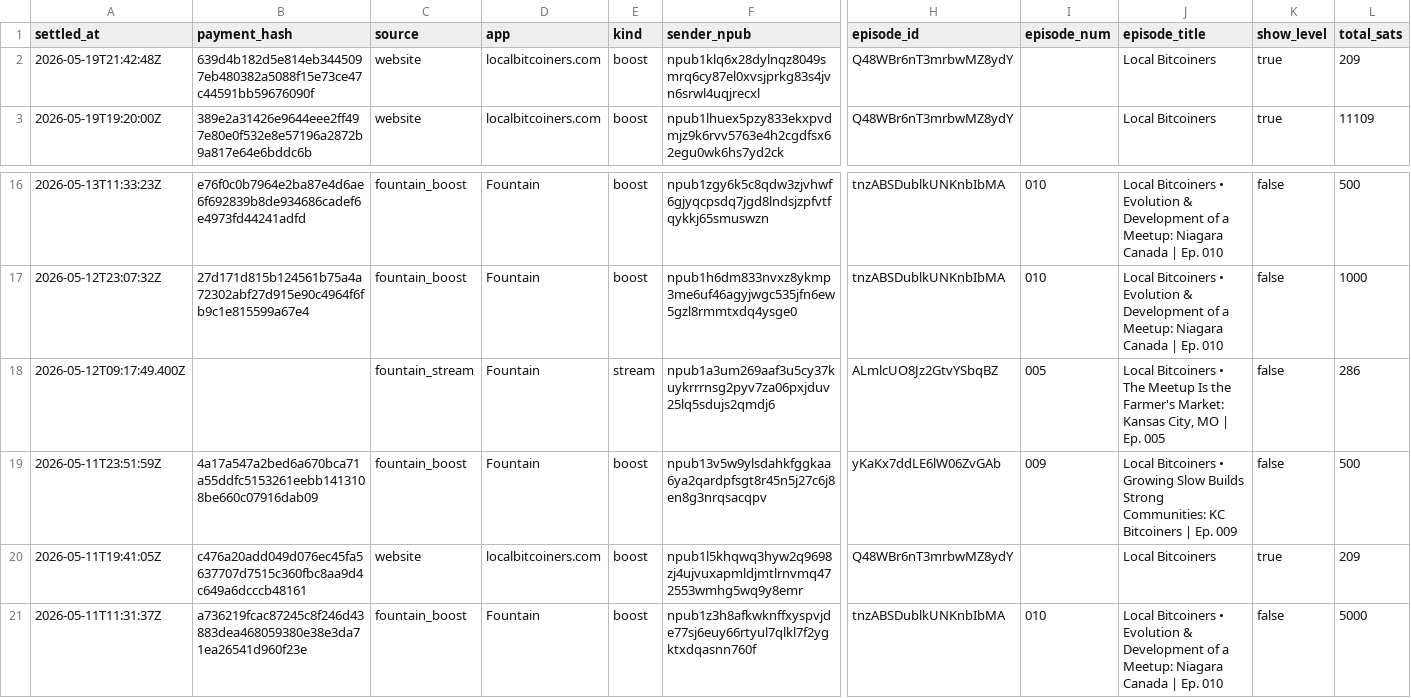
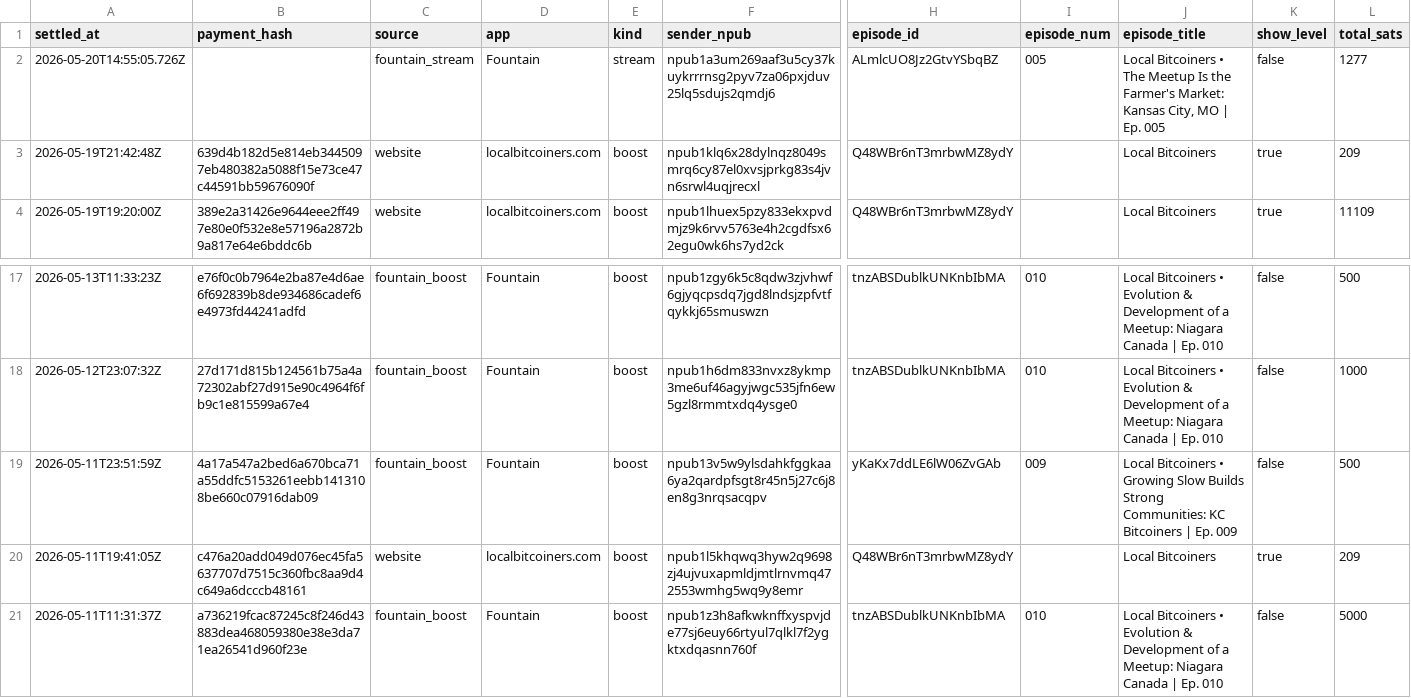
Before and after one commit to ChadFarrow/localbitcoiners, a CSV file: data/sats.csv, drawn as a sheet; only a part is shown, gaps mark what is left out; removed rows and columns are numbered as before the commit, all else as after; rows hold the shown columns only; the diff names each change by its address in the sheet, - before the commit and + after, or states it on an @@ line.

```diff
--- a/data/sats.csv
+++ b/data/sats.csv
+row 2: 2026-05-20T14:55:05.726Z |  | fountain_stream | Fountain | stream | npub1a3um269aaf3u5cy37kuykrrrnsg2pyv7za06pxjduv25lq5sdujs2qmdj6 | ALmlcUO8Jz2GtvYSbqBZ | 005 | Local Bitcoiners • The Meetup Is the Farmer's Market: Kansas City, MO | Ep. 005 | false | 1277
-row 18: 2026-05-12T09:17:49.400Z |  | fountain_stream | Fountain | stream | npub1a3um269aaf3u5cy37kuykrrrnsg2pyv7za06pxjduv25lq5sdujs2qmdj6 | ALmlcUO8Jz2GtvYSbqBZ | 005 | Local Bitcoiners • The Meetup Is the Farmer's Market: Kansas City, MO | Ep. 005 | false | 286
```
Also changed, not shown: data/fountain-api.csv, data/zaps.csv, 3 other files.
